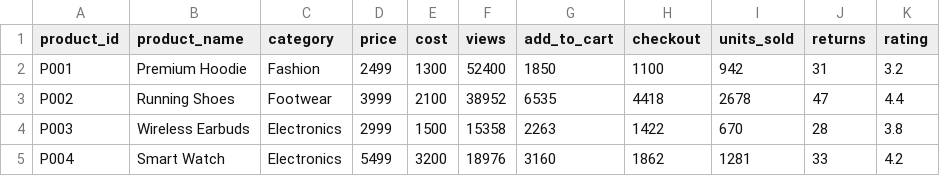
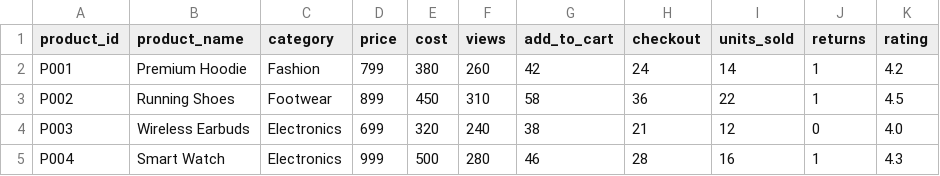
Before and after one commit to Gowtham-YK/Ecomlytics, a CSV file: data/products.csv, drawn as a sheet; only a part is shown; the diff covers the shown part only.

```diff
--- a/data/products.csv
+++ b/data/products.csv
@@ -1,5 +1,5 @@
 product_id,product_name,category,price,cost,views,add_to_cart,checkout,units_sold,returns,rating
-P001,Premium Hoodie,Fashion,2499,1300,52400,1850,1100,942,31,3.2
-P002,Running Shoes,Footwear,3999,2100,38952,6535,4418,2678,47,4.4
-P003,Wireless Earbuds,Electronics,2999,1500,15358,2263,1422,670,28,3.8
-P004,Smart Watch,Electronics,5499,3200,18976,3160,1862,1281,33,4.2
+P001,Premium Hoodie,Fashion,799,380,260,42,24,14,1,4.2
+P002,Running Shoes,Footwear,899,450,310,58,36,22,1,4.5
+P003,Wireless Earbuds,Electronics,699,320,240,38,21,12,0,4.0
+P004,Smart Watch,Electronics,999,500,280,46,28,16,1,4.3
```
Also changed, not shown: 84 edited cells elsewhere in this file, 10 other files.
